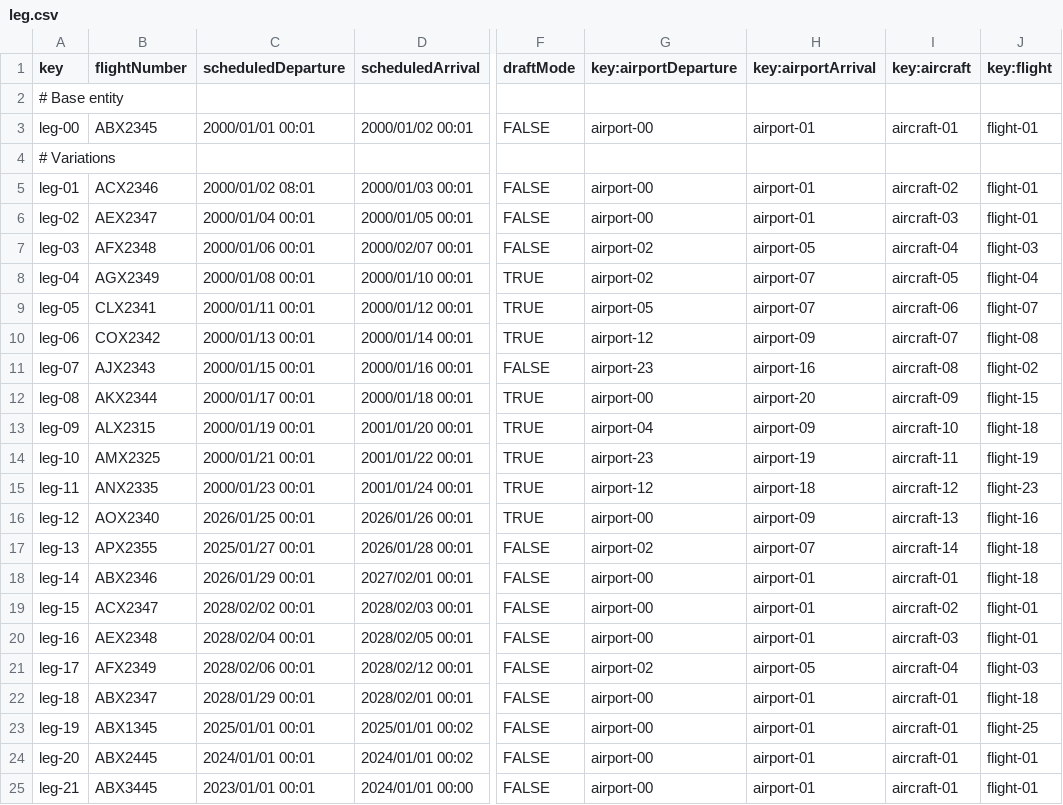
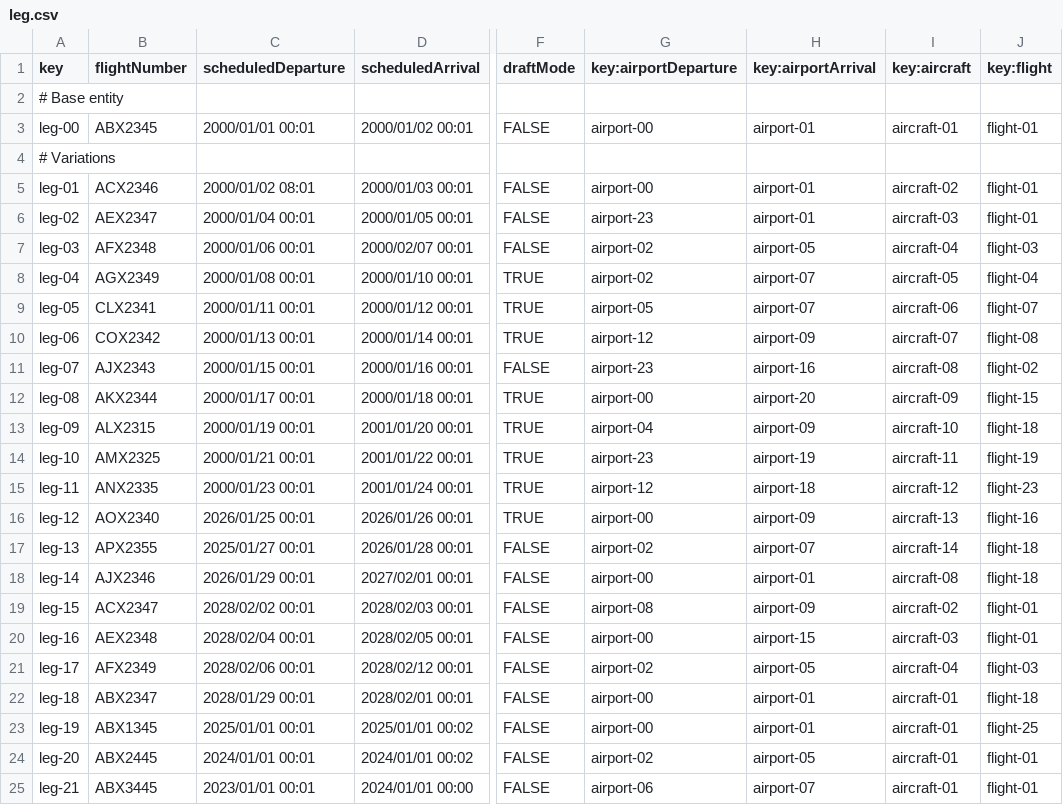
Before and after one commit to CarlosCerdaMorales/dp2-c1-034, a CSV file: src/main/resources/WEB-INF/data/sample/leg.csv, drawn as a sheet; only a part is shown, gaps mark what is left out; the diff names each change by its address in the sheet, - before the commit and + after, or states it on an @@ line.

Commit message:
fix: :bug: fix legs csv to meet validations

```diff
--- a/src/main/resources/WEB-INF/data/sample/leg.csv
+++ b/src/main/resources/WEB-INF/data/sample/leg.csv
-G6 (key:airportDeparture): airport-00
+G6 (key:airportDeparture): airport-23
-B18 (flightNumber): ABX2346
+B18 (flightNumber): AJX2346
-I18 (key:aircraft): aircraft-01
+I18 (key:aircraft): aircraft-08
-G19 (key:airportDeparture): airport-00
+G19 (key:airportDeparture): airport-08
-H19 (key:airportArrival): airport-01
+H19 (key:airportArrival): airport-09
-H20 (key:airportArrival): airport-01
+H20 (key:airportArrival): airport-15
-G24 (key:airportDeparture): airport-00
+G24 (key:airportDeparture): airport-02
-H24 (key:airportArrival): airport-01
+H24 (key:airportArrival): airport-05
-G25 (key:airportDeparture): airport-00
+G25 (key:airportDeparture): airport-06
-H25 (key:airportArrival): airport-01
+H25 (key:airportArrival): airport-07
```
